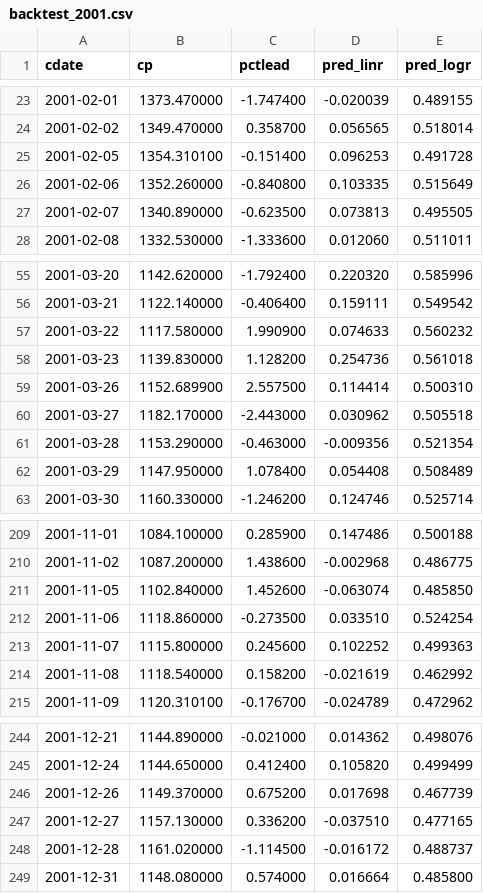
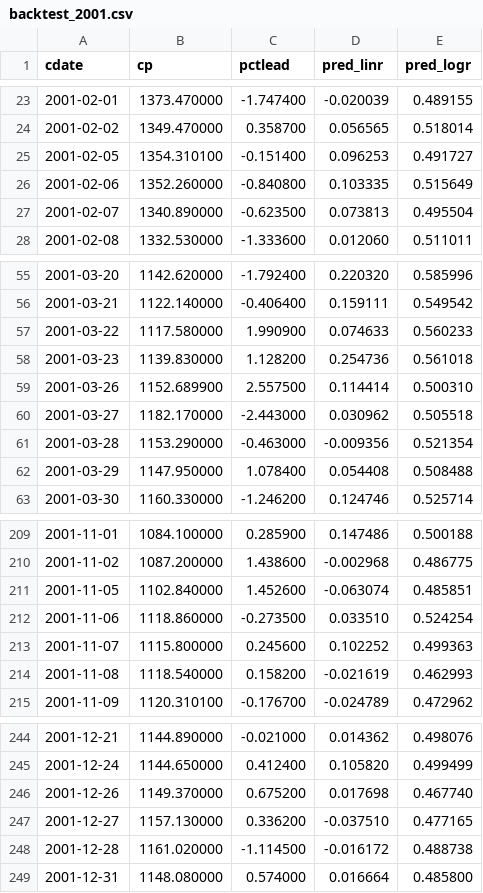
Before and after one commit to danbikle/reg4us, a CSV file: public/csv/backtest_2001.csv, drawn as a sheet; only a part is shown, gaps mark what is left out; the diff covers the shown part only.

```diff
--- a/public/csv/backtest_2001.csv
+++ b/public/csv/backtest_2001.csv
@@ -24,5 +24,5 @@ cdate,cp,pctlead,pred_linr,pred_logr
 2001-02-02,1349.470000,0.358700,0.056565,0.518014
-2001-02-05,1354.310100,-0.151400,0.096253,0.491728
+2001-02-05,1354.310100,-0.151400,0.096253,0.491727
 2001-02-06,1352.260000,-0.840800,0.103335,0.515649
-2001-02-07,1340.890000,-0.623500,0.073813,0.495505
+2001-02-07,1340.890000,-0.623500,0.073813,0.495504
 2001-02-08,1332.530000,-1.333600,0.012060,0.511011
@@ -56,3 +56,3 @@ cdate,cp,pctlead,pred_linr,pred_logr
 2001-03-21,1122.140000,-0.406400,0.159111,0.549542
-2001-03-22,1117.580000,1.990900,0.074633,0.560232
+2001-03-22,1117.580000,1.990900,0.074633,0.560233
 2001-03-23,1139.830000,1.128200,0.254736,0.561018
@@ -61,3 +61,3 @@ cdate,cp,pctlead,pred_linr,pred_logr
 2001-03-28,1153.290000,-0.463000,-0.009356,0.521354
-2001-03-29,1147.950000,1.078400,0.054408,0.508489
+2001-03-29,1147.950000,1.078400,0.054408,0.508488
 2001-03-30,1160.330000,-1.246200,0.124746,0.525714
@@ -210,6 +210,6 @@ cdate,cp,pctlead,pred_linr,pred_logr
 2001-11-02,1087.200000,1.438600,-0.002968,0.486775
-2001-11-05,1102.840000,1.452600,-0.063074,0.485850
+2001-11-05,1102.840000,1.452600,-0.063074,0.485851
 2001-11-06,1118.860000,-0.273500,0.033510,0.524254
 2001-11-07,1115.800000,0.245600,0.102252,0.499363
-2001-11-08,1118.540000,0.158200,-0.021619,0.462992
+2001-11-08,1118.540000,0.158200,-0.021619,0.462993
 2001-11-09,1120.310100,-0.176700,-0.024789,0.472962
@@ -245,5 +245,5 @@ cdate,cp,pctlead,pred_linr,pred_logr
 2001-12-24,1144.650000,0.412400,0.105820,0.499499
-2001-12-26,1149.370000,0.675200,0.017698,0.467739
+2001-12-26,1149.370000,0.675200,0.017698,0.467740
 2001-12-27,1157.130000,0.336200,-0.037510,0.477165
-2001-12-28,1161.020000,-1.114500,-0.016172,0.488737
+2001-12-28,1161.020000,-1.114500,-0.016172,0.488738
 2001-12-31,1148.080000,0.574000,0.016664,0.485800
```
Also changed, not shown: 10 edited cells elsewhere in this file, public/csv/backtest_2003.csv, public/csv/backtest_2004.csv, 11 other files.
